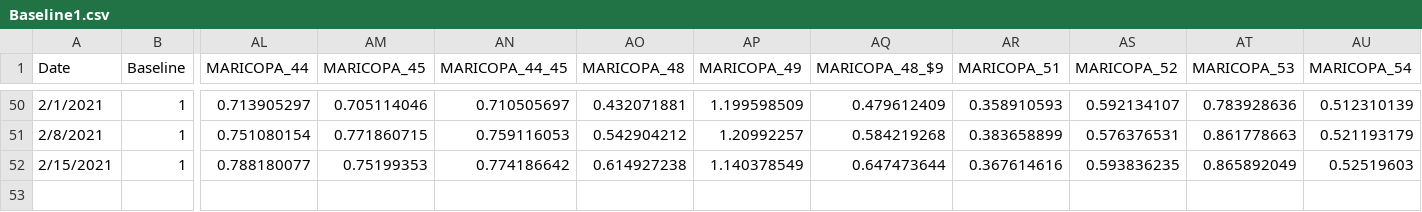
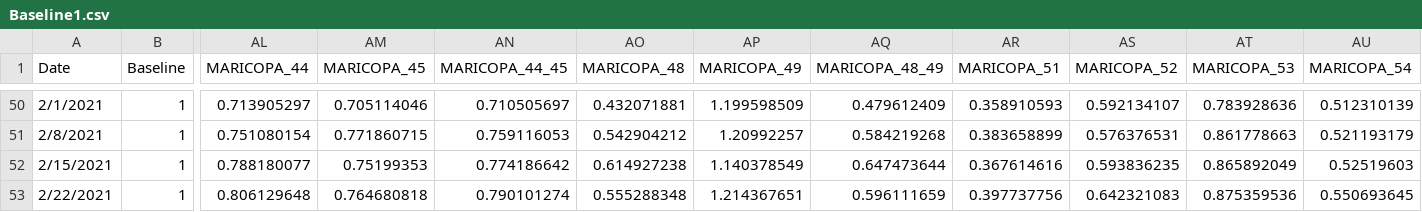
Before and after one commit to AZMAG/Traffic-Data, a CSV file: Baseline1.csv, drawn as a sheet; only a part is shown, gaps mark what is left out; rows hold the shown columns only; the diff names each change by its address in the sheet, - before the commit and + after, or states it on an @@ line.

Commit message:
Update Baseline1.csv
Updated with week of 2/22/2021

```diff
--- a/Baseline1.csv
+++ b/Baseline1.csv
-AQ1: MARICOPA_48_$9
+AQ1: MARICOPA_48_49
+row 53: 2/22/2021 | 1 | 0.806129648 | 0.764680818 | 0.790101274 | 0.555288348 | 1.214367651 | 0.596111659 | 0.397737756 | 0.642321083 | 0.875359536 | 0.550693645
```
